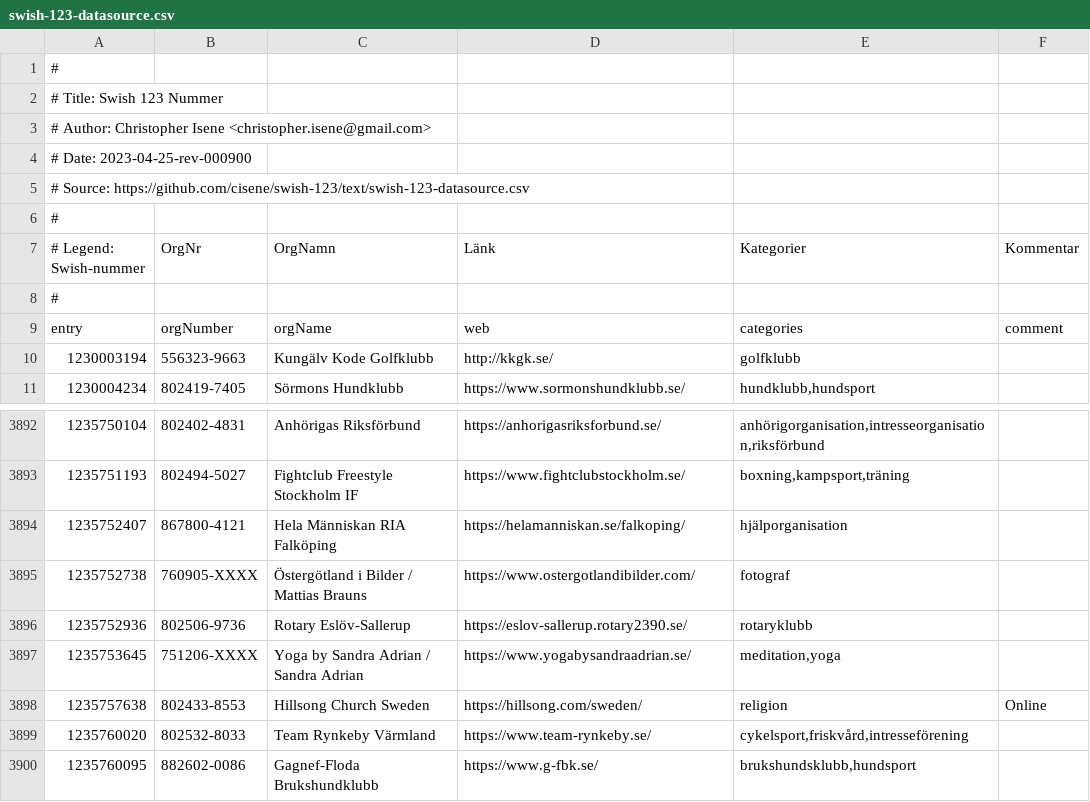
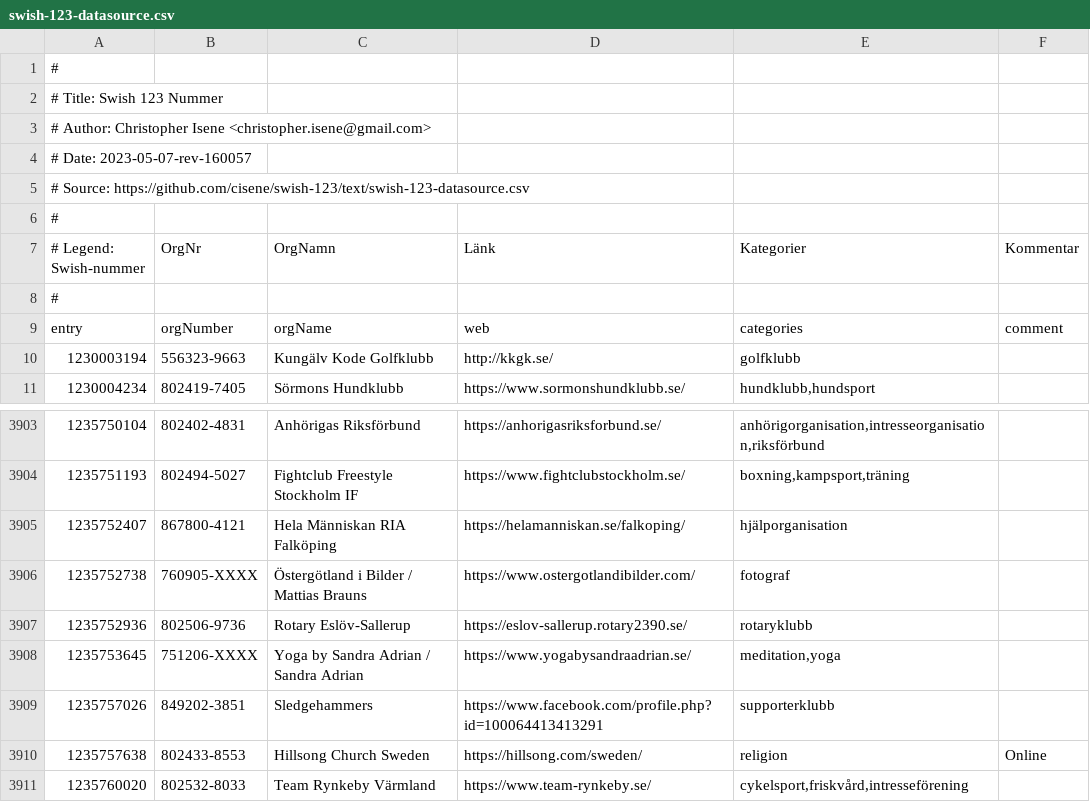
Before and after one commit to cisene/swish-123, a CSV file: text/swish-123-datasource.csv, drawn as a sheet; only a part is shown, gaps mark what is left out; the shorter side is filled out with more unchanged rows; the diff covers the shown part only.

```diff
--- a/text/swish-123-datasource.csv
+++ b/text/swish-123-datasource.csv
@@ -3,3 +3,3 @@
 # Author: Christopher Isene <christopher.isene@gmail.com>
-# Date: 2023-04-25-rev-000900
+# Date: 2023-05-07-rev-160057
 # Source: https://github.com/cisene/swish-123/text/swish-123-datasource.csv
@@ -3897,2 +3908,3 @@
 "1235753645","751206-XXXX","Yoga by Sandra Adrian / Sandra Adrian","https://www.yogabysandraadrian.se/","meditation,yoga",""
+"1235757026","849202-3851","Sledgehammers","https://www.facebook.com/profile.php?id=100064413413291","supporterklubb",""
 "1235757638","802433-8553","Hillsong Church Sweden","https://hillsong.com/sweden/","religion","Online"
```
Also changed, not shown: 11 added rows elsewhere in this file, text/swish-123-datasource.tsv, 4 other files.
